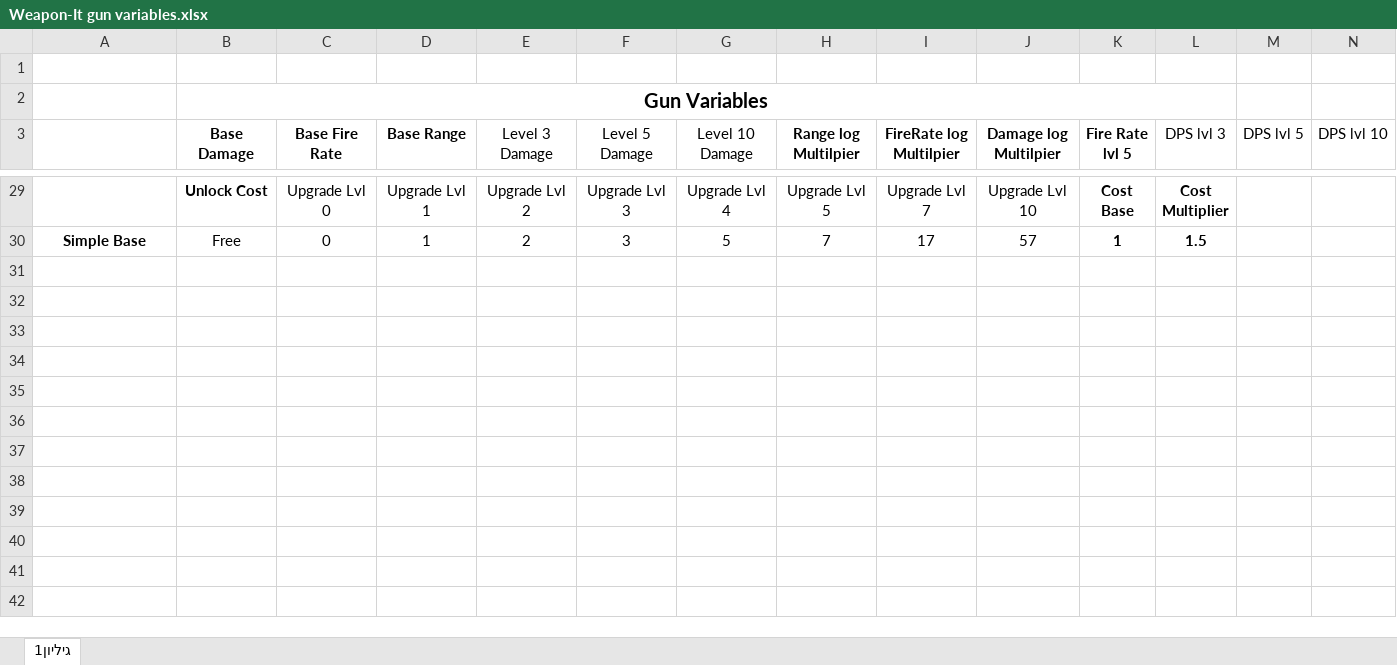
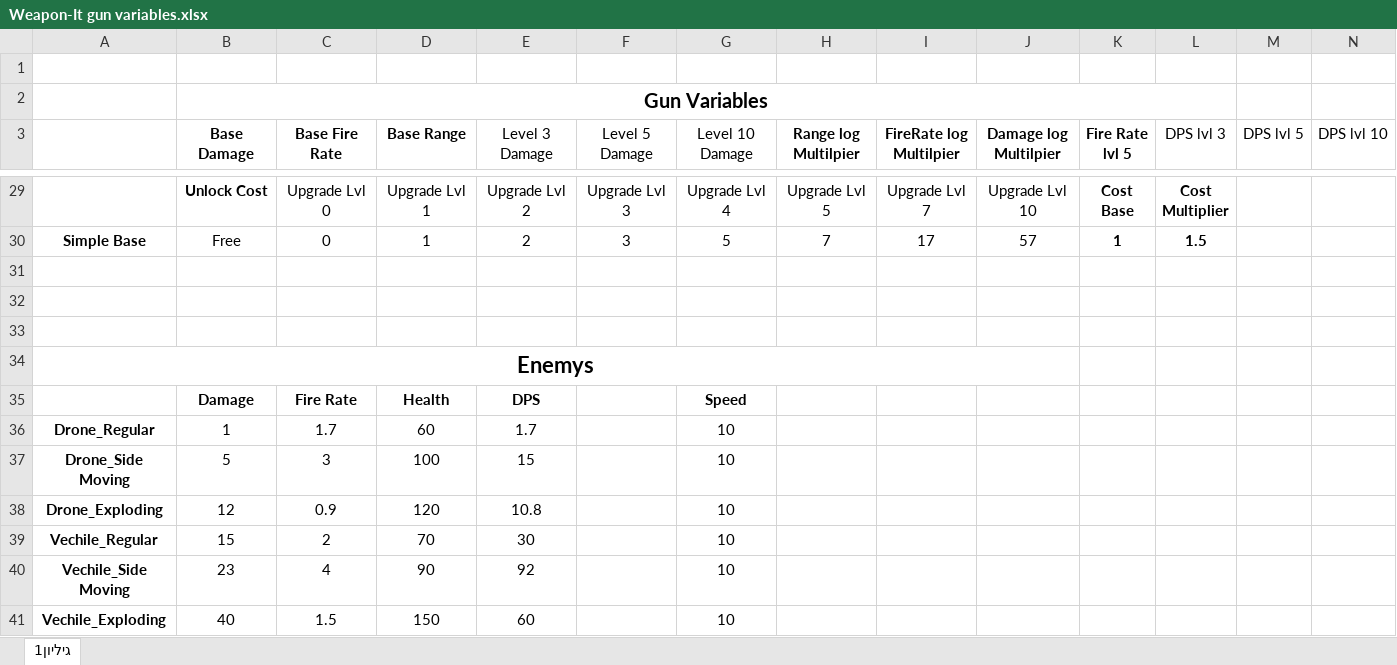
Before and after one commit to AdielMag/Weapon-It, an Excel workbook: Weapon-It gun variables.xlsx, sheet גיליון1, drawn as a sheet; only a part is shown, gaps mark what is left out; values as stored, in another font and other column widths than the file's, no borders; rows hold the shown columns only; the diff names each change by its address in the sheet, - before the commit and + after, or states it on an @@ line.

```diff
--- a/Weapon-It gun variables.xlsx (sheet גיליון1)
+++ b/Weapon-It gun variables.xlsx (sheet גיליון1)
+row 31: (empty)
+row 32: (empty)
+row 33: (empty)
+row 34: Enemys
+row 35:  | Damage | Fire Rate | Health | DPS |  | Speed
+row 36: Drone_Regular | 1 | 1.7 | 60 | 1.7 |  | 10
+row 37: Drone_Side Moving | 5 | 3 | 100 | 15 |  | 10
+row 38: Drone_Exploding | 12 | 0.9 | 120 | 10.8 |  | 10
+row 39: Vechile_Regular | 15 | 2 | 70 | 30 |  | 10
+row 40: Vechile_Side Moving | 23 | 4 | 90 | 92 |  | 10
+row 41: Vechile_Exploding | 40 | 1.5 | 150 | 60 |  | 10
```
Also changed, not shown: 4 other files.
